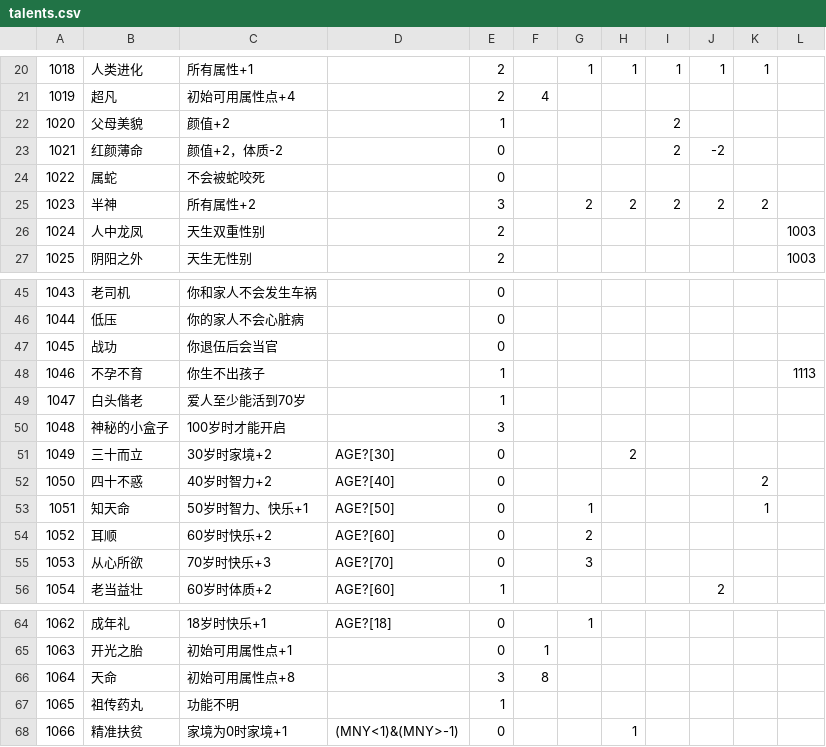
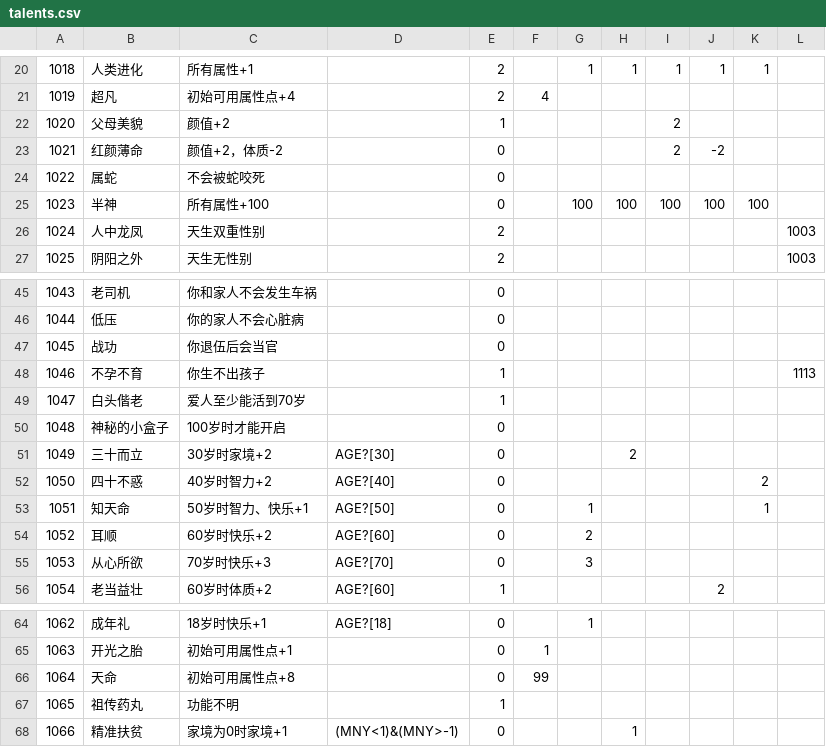
Before and after one commit to VickScarlet/lifeRestart, a CSV file: data/talents.csv, drawn as a sheet; only a part is shown, gaps mark what is left out; the diff names each change by its address in the sheet, - before the commit and + after, or states it on an @@ line.

Commit message:
Update talents.csv

```diff
--- a/data/talents.csv
+++ b/data/talents.csv
-C25: 所有属性+2
+C25: 所有属性+100
-E25: 3
+E25: 0
-G25: 2
+G25: 100
-H25: 2
+H25: 100
-I25: 2
+I25: 100
-J25: 2
+J25: 100
-K25: 2
+K25: 100
-E50: 3
+E50: 0
-E66: 3
+E66: 0
-F66: 8
+F66: 99
```
